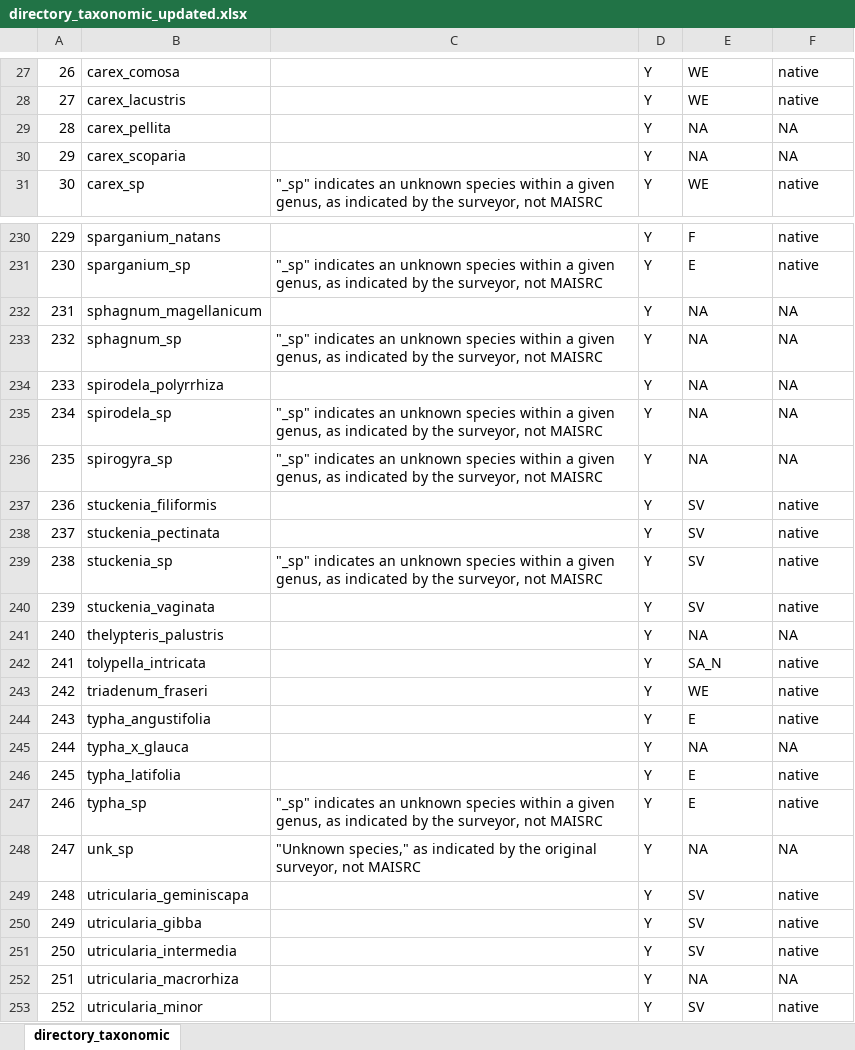
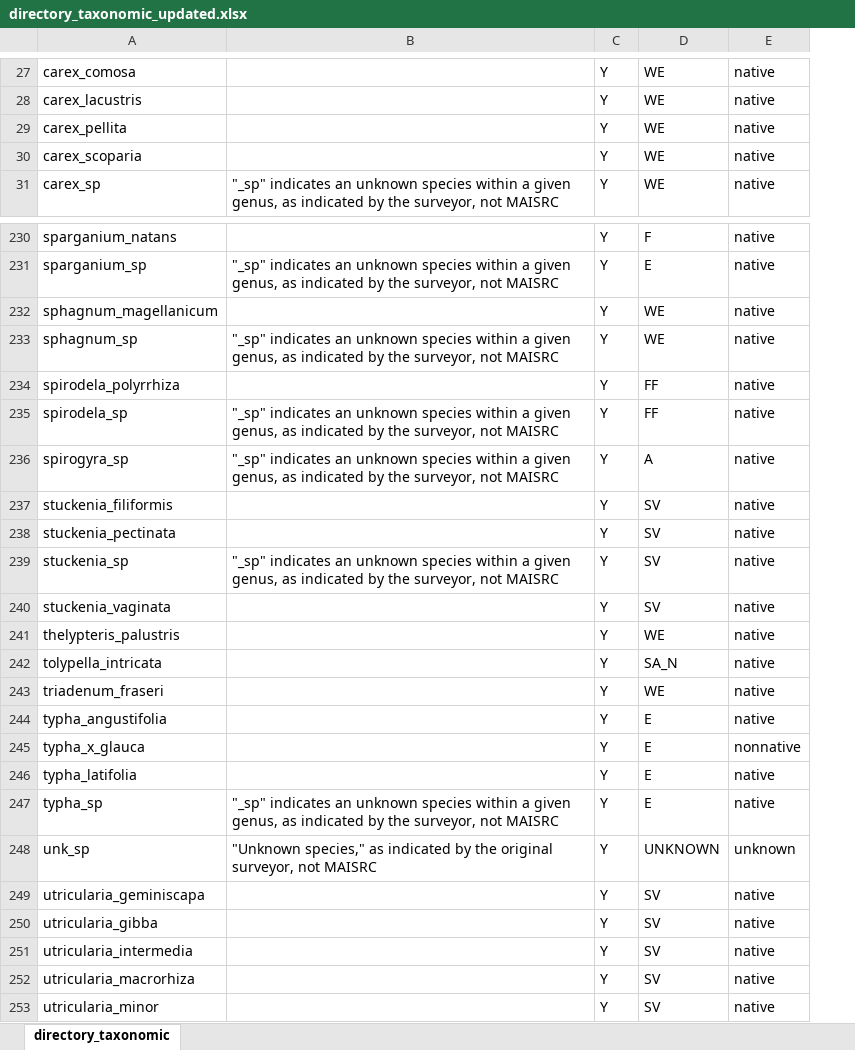
Before and after one commit to JakeWalsh-umn/MAISRC-IAPM, an Excel workbook: outputdata/directory_taxonomic_updated.xlsx, sheet directory_taxonomic, drawn as a sheet; only a part is shown, gaps mark what is left out; values as stored, in another font and other column widths than the file's, no borders; removed rows and columns are numbered as before the commit, all else as after; the diff covers the shown part only; the diff names each change by its address in the sheet, - before the commit and + after, or states it on an @@ line.

Commit message:
Populated NAs in "directory_taxonomic_updated.xlsx". There are still a couple lingering issues there in code comments. Read back in, used to create a submersed plant list, and the db_sub object.

```diff
--- a/outputdata/directory_taxonomic_updated.xlsx (sheet directory_taxonomic)
+++ b/outputdata/directory_taxonomic_updated.xlsx (sheet directory_taxonomic)
-column A, rows 27-31: 26 | 27 | 28 | 29 | 30; rows 230-253: 229 | 230 | 231 | 232 | 233 | 234 | 235 | 236 | 237 | 238 | 239 | 240 | 241 | 242 | 243 | 244 | 245 | 246 | 247 | 248 | 249 | 250 | 251 | 252
-D29:D30: NA
+D29:D30: WE
-E29:E30: NA
+E29:E30: native
-D232:D233: NA
+D232:D233: WE
-E232:E236: NA
+E232:E236: native
-D234:D235: NA
+D234:D235: FF
-D236: NA
+D236: A
-D241: NA
+D241: WE
-E241: NA
+E241: native
-D245: NA
+D245: E
-E245: NA
+E245: nonnative
-D248: NA
+D248: UNKNOWN
-E248: NA
+E248: unknown
-D252: NA
+D252: SV
-E252: NA
+E252: native
```
Also changed, not shown: 111 edited cells elsewhere in this sheet, 2 other files.
